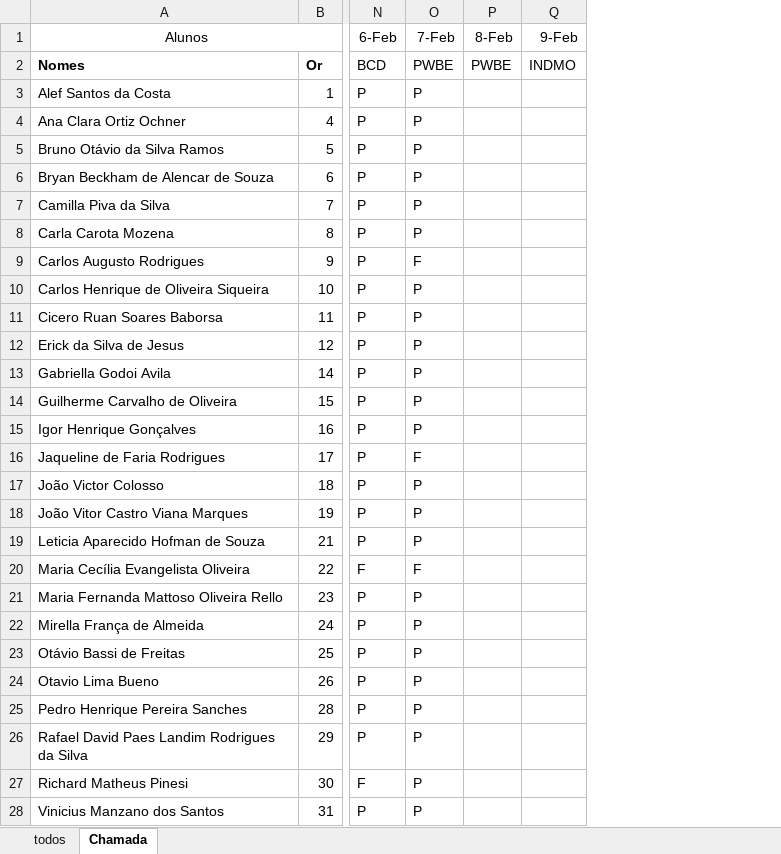
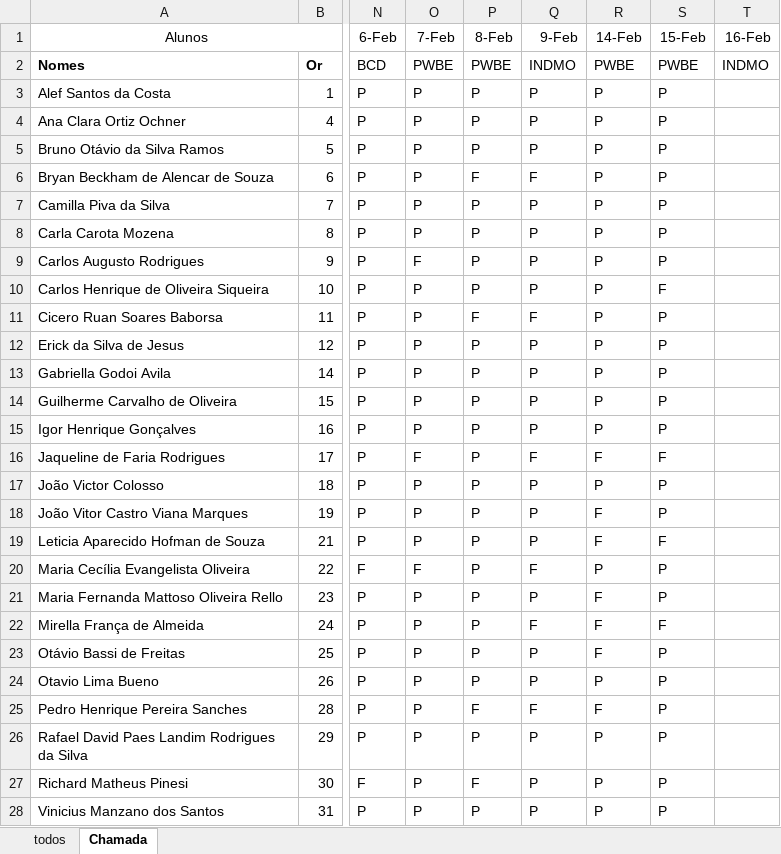
Before and after one commit to wellifabio/senai2024, an Excel workbook: ds/2des/frequencia.xlsx, sheet Chamada, drawn as a sheet; only a part is shown, gaps mark what is left out; values as stored, in another font and other column widths than the file's, no borders; conditional formats not drawn; the diff names each change by its address in the sheet, - before the commit and + after, or states it on an @@ line.

Commit message:
aula04

```diff
--- a/ds/2des/frequencia.xlsx (sheet Chamada)
+++ b/ds/2des/frequencia.xlsx (sheet Chamada)
+column R (14-Feb), rows 2-28: PWBE | P | P | P | P | P | P | P | P | P | P | P | P | P | F | P | F | F | P | F | F | F | P | F | P | P | P
+column S (15-Feb), rows 2-28: PWBE | P | P | P | P | P | P | P | F | P | P | P | P | P | F | P | P | F | P | P | F | P | P | P | P | P | P
+column T (16-Feb), row 2: INDMO
-P3:P5 (8-Feb): (empty)
+P3:P5 (8-Feb): P
-Q3:Q5 (9-Feb): (empty)
+Q3:Q5 (9-Feb): P
-P6 (8-Feb): (empty)
+P6 (8-Feb): F
-Q6 (9-Feb): (empty)
+Q6 (9-Feb): F
-P7:P10 (8-Feb): (empty)
+P7:P10 (8-Feb): P
-Q7:Q10 (9-Feb): (empty)
+Q7:Q10 (9-Feb): P
-P11 (8-Feb): (empty)
+P11 (8-Feb): F
-Q11 (9-Feb): (empty)
+Q11 (9-Feb): F
-P12:P24 (8-Feb): (empty)
+P12:P24 (8-Feb): P
-Q12:Q15 (9-Feb): (empty)
+Q12:Q15 (9-Feb): P
-Q16 (9-Feb): (empty)
+Q16 (9-Feb): F
-Q17:Q19 (9-Feb): (empty)
+Q17:Q19 (9-Feb): P
-Q20 (9-Feb): (empty)
+Q20 (9-Feb): F
-Q21 (9-Feb): (empty)
+Q21 (9-Feb): P
-Q22 (9-Feb): (empty)
+Q22 (9-Feb): F
-Q23:Q24 (9-Feb): (empty)
+Q23:Q24 (9-Feb): P
-P25 (8-Feb): (empty)
+P25 (8-Feb): F
-Q25 (9-Feb): (empty)
+Q25 (9-Feb): F
-P26 (8-Feb): (empty)
+P26 (8-Feb): P
-Q26:Q28 (9-Feb): (empty)
+Q26:Q28 (9-Feb): P
-P27 (8-Feb): (empty)
+P27 (8-Feb): F
-P28 (8-Feb): (empty)
+P28 (8-Feb): P
```
